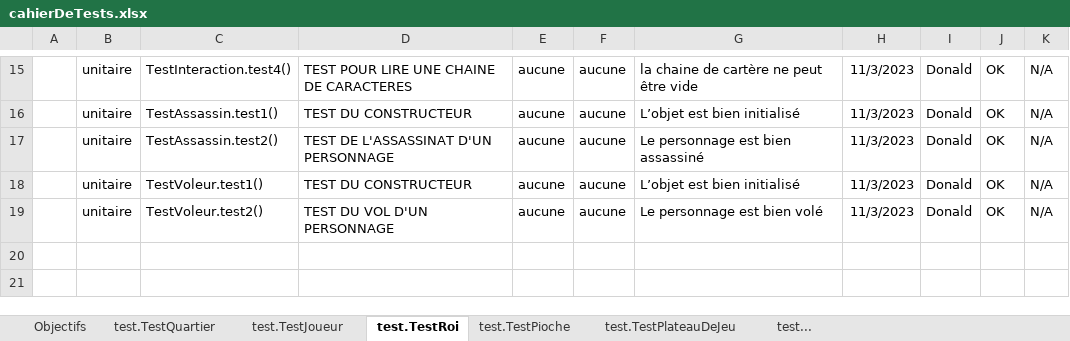
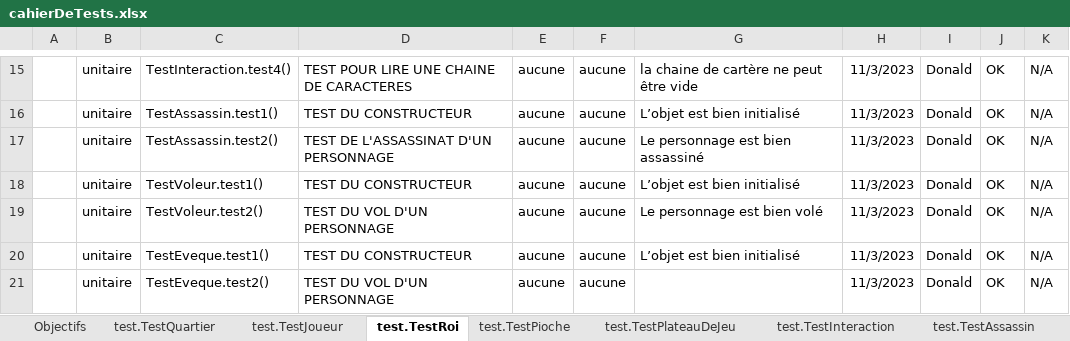
Before and after one commit to Folley-05/Citadelles, an Excel workbook: cahierDeTests.xlsx, sheet test.TestRoi, drawn as a sheet; only a part is shown, gaps mark what is left out; values as stored, in another font and other column widths than the file's, no borders; the diff names each change by its address in the sheet, - before the commit and + after, or states it on an @@ line.

Commit message:
Adding Eveque.java method and Magicienne.java. implementation and testing

```diff
--- a/cahierDeTests.xlsx (sheet test.TestRoi)
+++ b/cahierDeTests.xlsx (sheet test.TestRoi)
-sheet tab: test...
+sheet tab: test.TestInteraction
+sheet tab: test.TestAssassin
+row 20:  | unitaire | TestEveque.test1() | TEST DU CONSTRUCTEUR | aucune | aucune | L’objet est bien initialisé | 11/3/2023 | Donald | OK | N/A
+row 21:  | unitaire | TestEveque.test2() | TEST DU VOL D'UN PERSONNAGE | aucune | aucune |  | 11/3/2023 | Donald | OK | N/A
```
Also changed, not shown: other sheet tabs, 5 other files.
